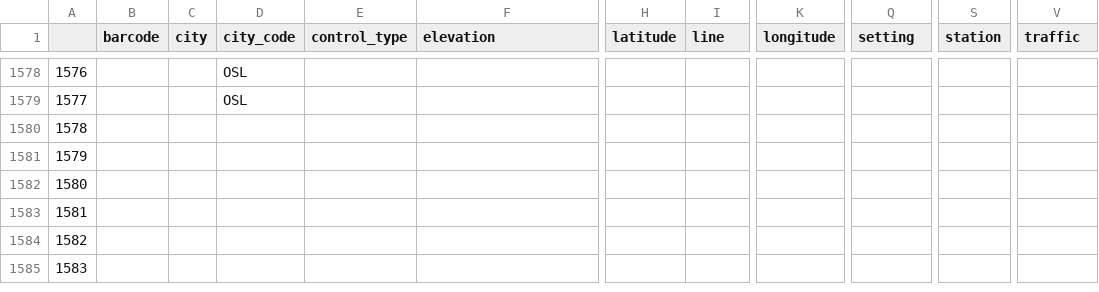
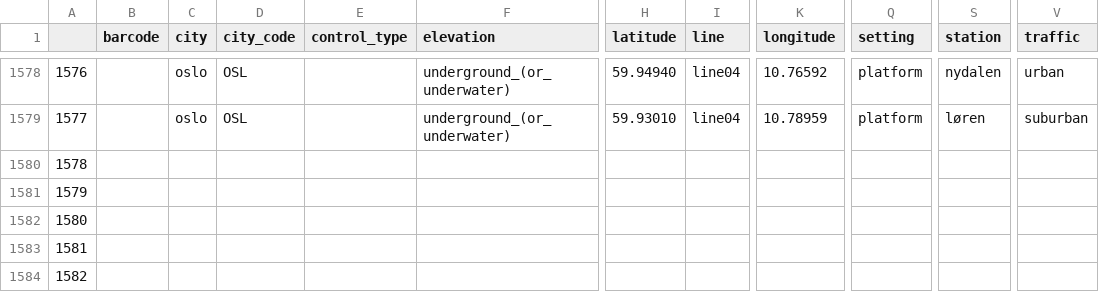
Before and after one commit to MetaSUB/MetaSUB-metadata, a CSV file: complete_metadata.csv, drawn as a sheet; only a part is shown, gaps mark what is left out; the shorter side is filled out with more unchanged rows; the diff covers the shown part only; the diff names each change by its address in the sheet, - before the commit and + after, or states it on an @@ line.

```diff
--- a/complete_metadata.csv
+++ b/complete_metadata.csv
-C1578:C1579 (city): (empty)
+C1578:C1579 (city): oslo
-F1578:F1579 (elevation): (empty)
+F1578:F1579 (elevation): underground_(or_underwater)
-H1578 (latitude): (empty)
+H1578 (latitude): 59.94940
-I1578:I1579 (line): (empty)
+I1578:I1579 (line): line04
-K1578 (longitude): (empty)
+K1578 (longitude): 10.76592
-Q1578:Q1579 (setting): (empty)
+Q1578:Q1579 (setting): platform
-S1578 (station): (empty)
+S1578 (station): nydalen
-V1578 (traffic): (empty)
+V1578 (traffic): urban
-H1579 (latitude): (empty)
+H1579 (latitude): 59.93010
-K1579 (longitude): (empty)
+K1579 (longitude): 10.78959
-S1579 (station): (empty)
+S1579 (station): løren
-V1579 (traffic): (empty)
+V1579 (traffic): suburban
```
Also changed, not shown: 112 edited cells elsewhere in this file, 1 other file.
